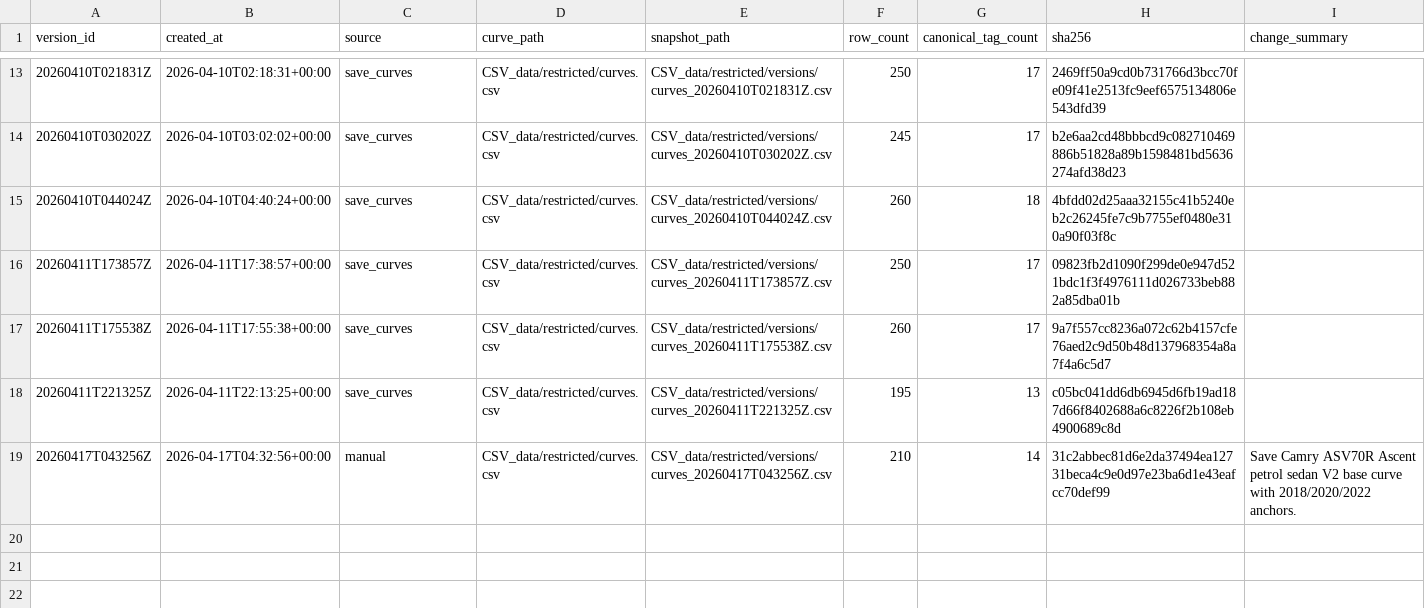
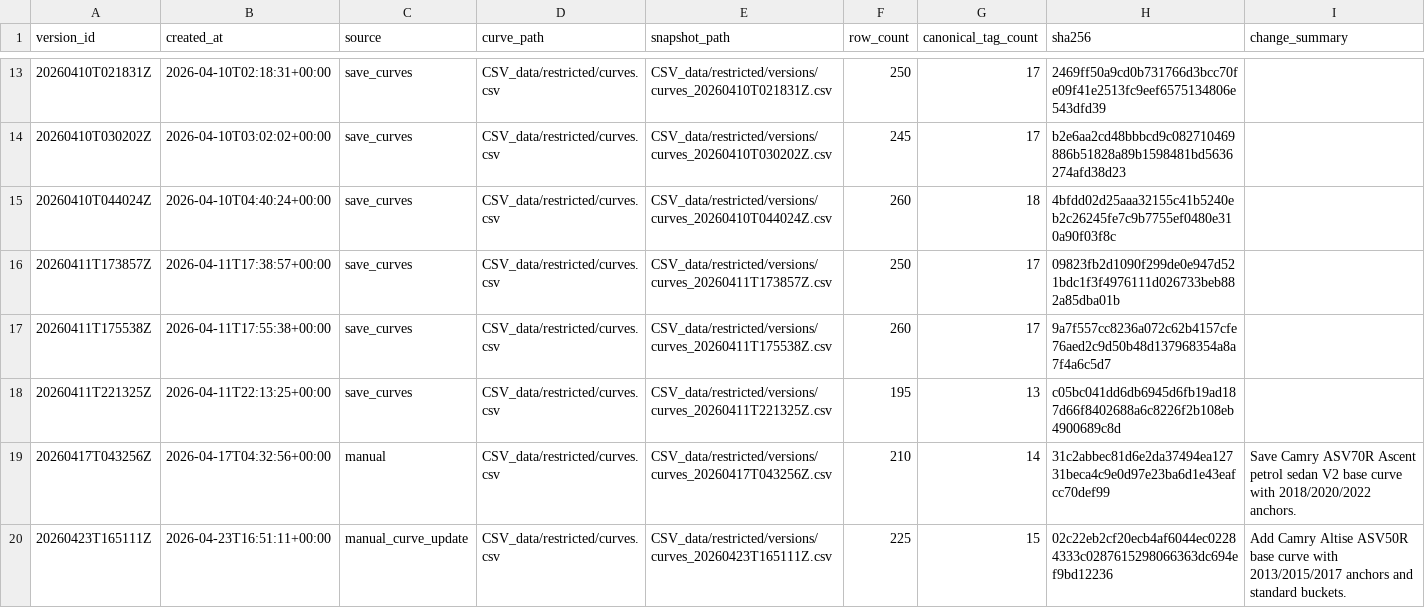
Before and after one commit to fallen-pc/autosniper, a CSV file: CSV_data/restricted/versions/curves_manifest.csv, drawn as a sheet; only a part is shown, gaps mark what is left out; the diff names each change by its address in the sheet, - before the commit and + after, or states it on an @@ line.

```diff
--- a/CSV_data/restricted/versions/curves_manifest.csv
+++ b/CSV_data/restricted/versions/curves_manifest.csv
+row 20: 20260423T165111Z | 2026-04-23T16:51:11+00:00 | manual_curve_update | CSV_data/restricted/curves.csv | CSV_data/restricted/versions/curves_20260423T165111Z.csv | 225 | 15 | 02c22eb2cf20ecb4af6044ec02284333c0287615298066363dc694ef9bd12236 | Add Camry Altise ASV50R base curve with 2013/2015/2017 anchors and standard buckets.
```
Also changed, not shown: CSV_data/restricted/curves.csv, config/curve_anchor_overrides_v2.csv, 8 other files.
